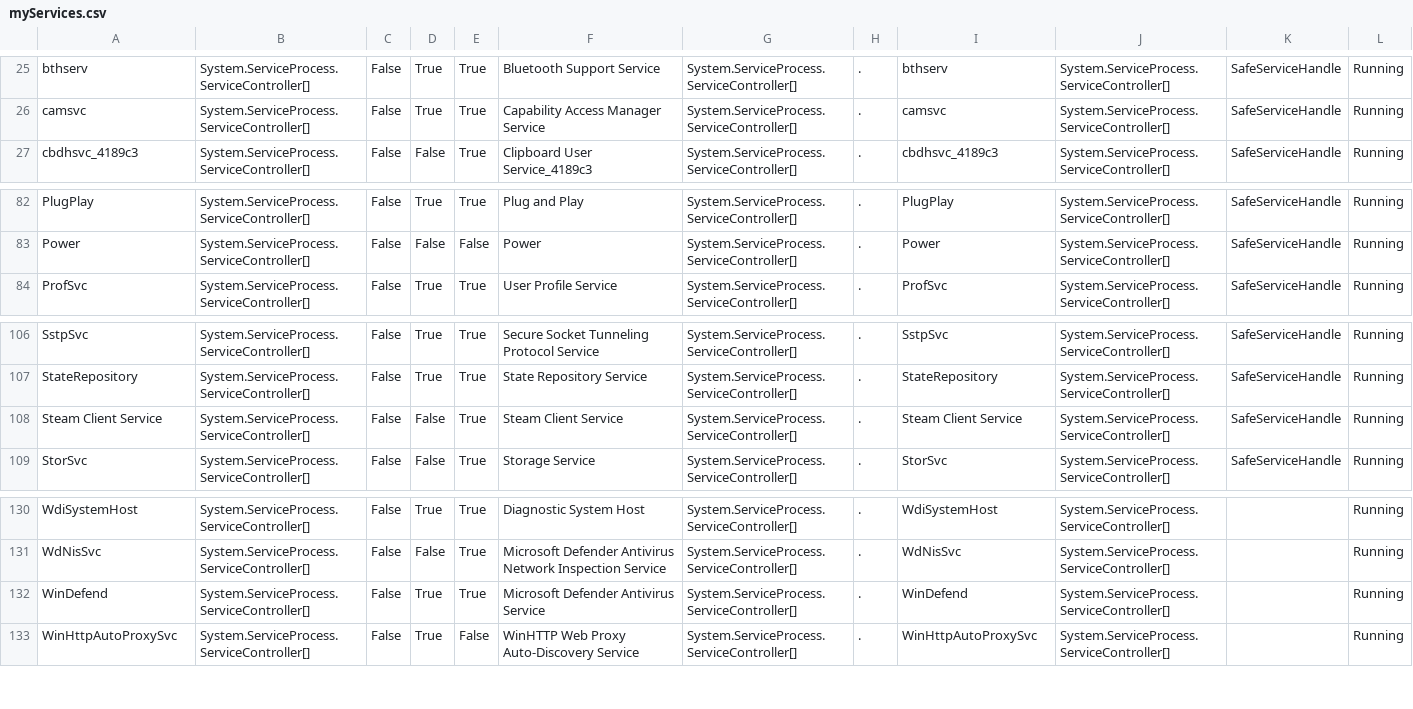
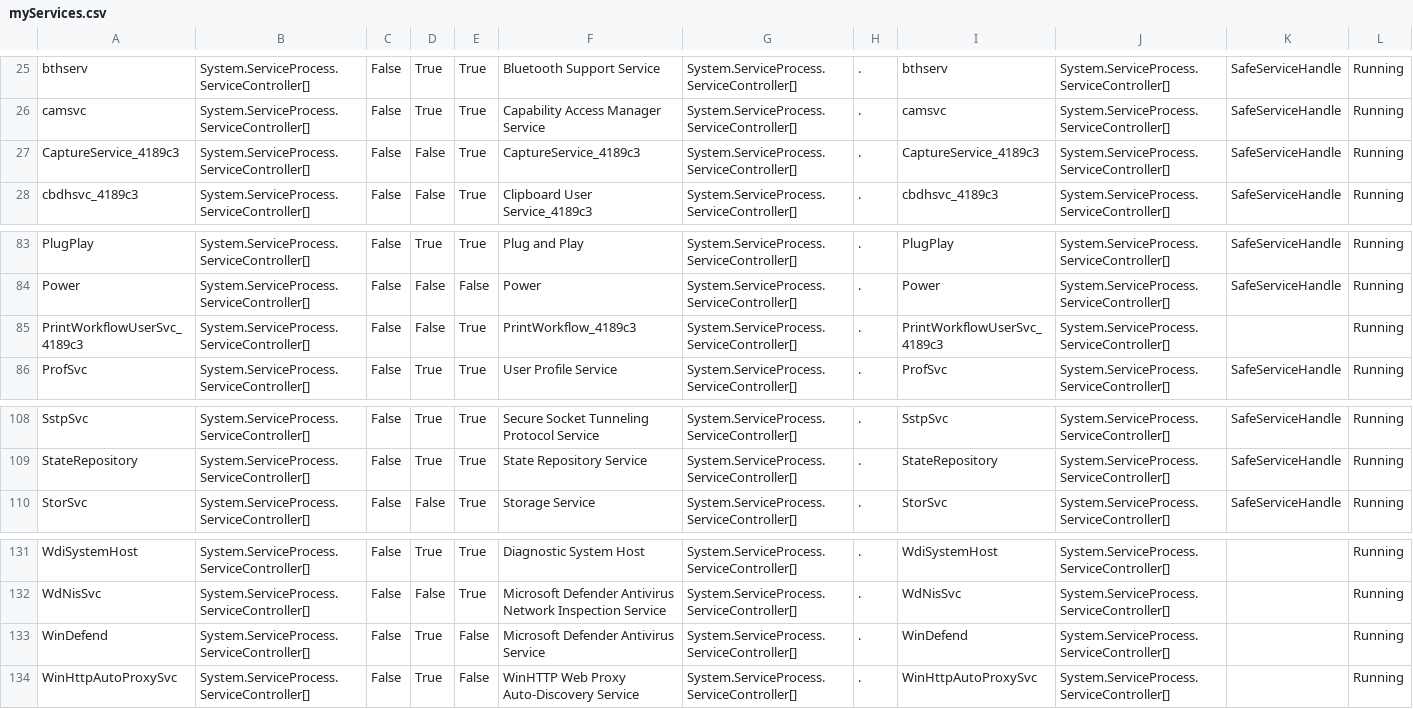
Before and after one commit to LiamHarrison25/CSI-230, a CSV file: Week9/myServices.csv, drawn as a sheet; only a part is shown, gaps mark what is left out; removed rows and columns are numbered as before the commit, all else as after; rows hold the shown columns only; the diff names each change by its address in the sheet, - before the commit and + after, or states it on an @@ line.

```diff
--- a/Week9/myServices.csv
+++ b/Week9/myServices.csv
+row 27: CaptureService_4189c3 | System.ServiceProcess.ServiceController[] | False | False | True | CaptureService_4189c3 | System.ServiceProcess.ServiceController[] | . | CaptureService_4189c3 | System.ServiceProcess.ServiceController[] | SafeServiceHandle | Running
+row 85: PrintWorkflowUserSvc_4189c3 | System.ServiceProcess.ServiceController[] | False | False | True | PrintWorkflow_4189c3 | System.ServiceProcess.ServiceController[] | . | PrintWorkflowUserSvc_4189c3 | System.ServiceProcess.ServiceController[] |  | Running
-row 108: Steam Client Service | System.ServiceProcess.ServiceController[] | False | False | True | Steam Client Service | System.ServiceProcess.ServiceController[] | . | Steam Client Service | System.ServiceProcess.ServiceController[] | SafeServiceHandle | Running
-E133: True
+E133: False
```
Also changed, not shown: Week9/myProcess.csv, 1 other file.
